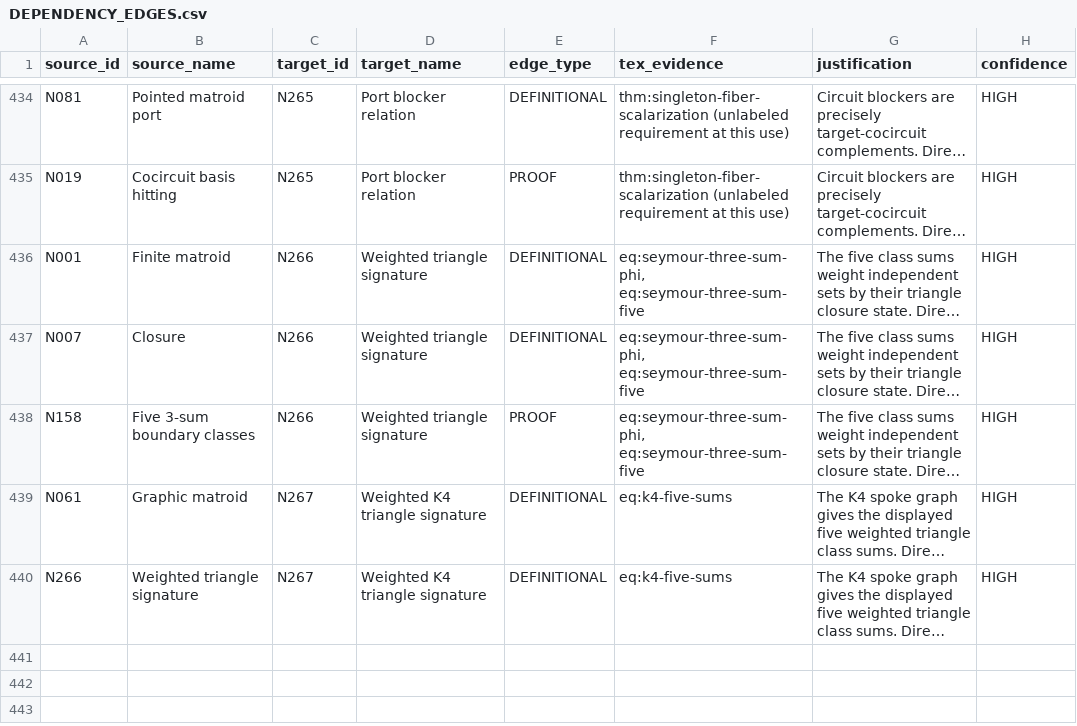
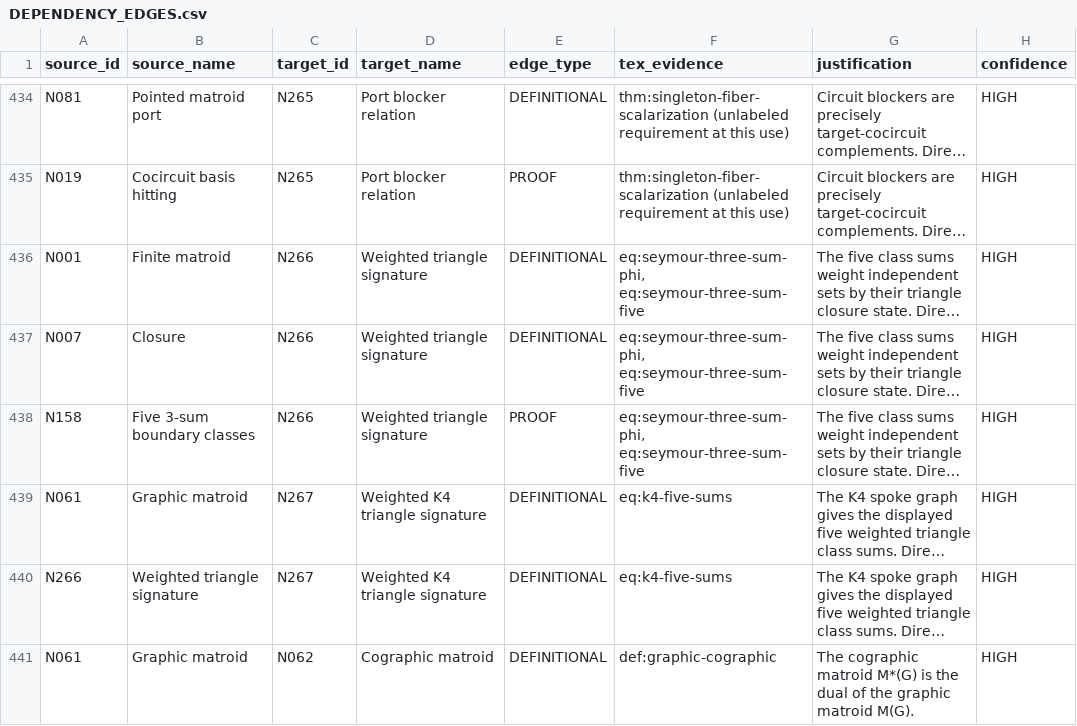
Before and after one commit to birdrat-lab/matroid-test-lean, a CSV file: Matroid/DEPENDENCY_EDGES.csv, drawn as a sheet; only a part is shown, gaps mark what is left out; long unchanged cells end in …; the diff names each change by its address in the sheet, - before the commit and + after, or states it on an @@ line.

```diff
--- a/Matroid/DEPENDENCY_EDGES.csv
+++ b/Matroid/DEPENDENCY_EDGES.csv
+row 441: N061 | Graphic matroid | N062 | Cographic matroid | DEFINITIONAL | def:graphic-cographic | The cographic matroid M*(G) is the dual of the graphic matroid M(G). | HIGH
```
Also changed, not shown: 17 other files.
